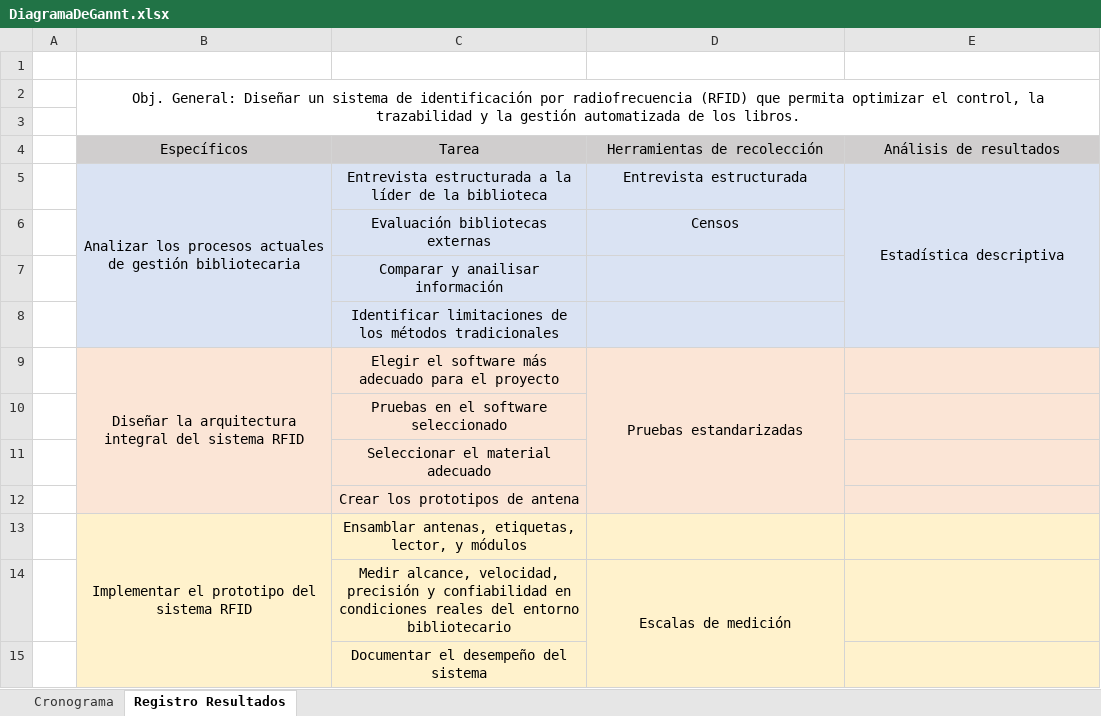
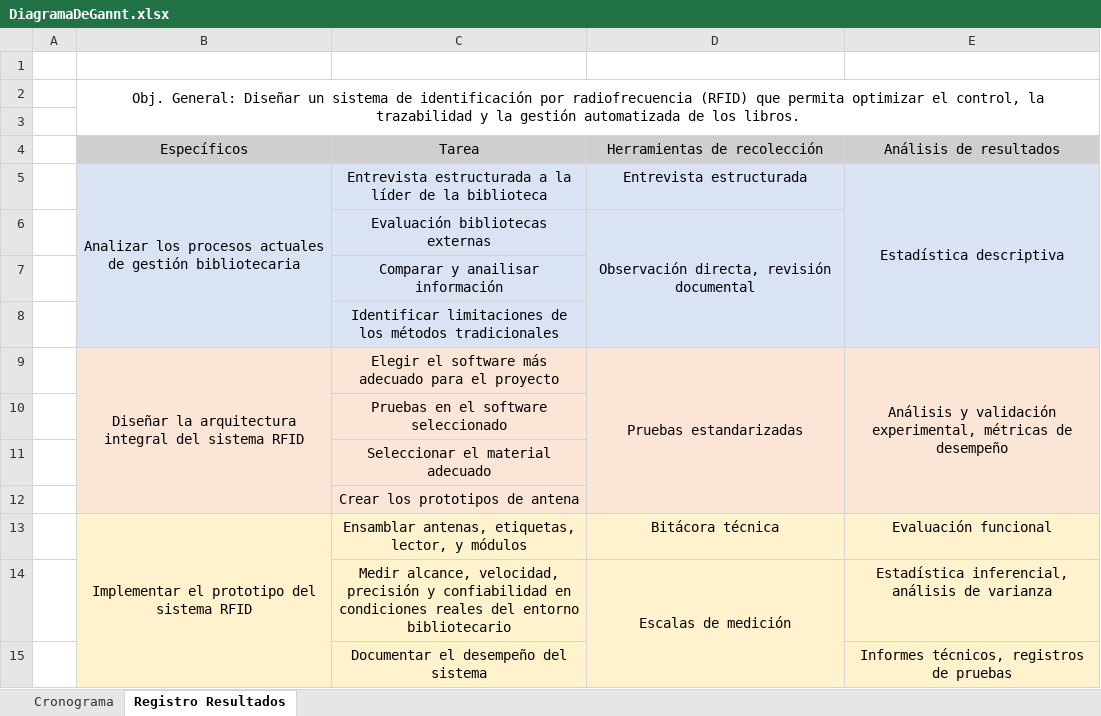
Before and after one commit to CifuentesJ/Competencias-Investigativas, an Excel workbook: DiagramaDeGannt.xlsx, sheet Registro Resultados, drawn as a sheet; values as stored, in another font and other column widths than the file's, no borders; the diff names each change by its address in the sheet, - before the commit and + after, or states it on an @@ line.

```diff
--- a/DiagramaDeGannt.xlsx (sheet Registro Resultados)
+++ b/DiagramaDeGannt.xlsx (sheet Registro Resultados)
-D6 (Herramientas de recolección): Censos
+D6 (Herramientas de recolección): Observación directa, revisión documental
+D6:D8 merged
-E9 (Análisis de resultados): (empty)
+E9 (Análisis de resultados): Análisis y validación experimental, métricas de desempeño
+E9:E12 merged
-D13 (Herramientas de recolección): (empty)
+D13 (Herramientas de recolección): Bitácora técnica
-E13 (Análisis de resultados): (empty)
+E13 (Análisis de resultados): Evaluación funcional
-E14 (Análisis de resultados): (empty)
+E14 (Análisis de resultados): Estadística inferencial, análisis de varianza
-E15 (Análisis de resultados): (empty)
+E15 (Análisis de resultados): Informes técnicos, registros de pruebas
```
Also changed, not shown: charts or pictures, 1 other file.
